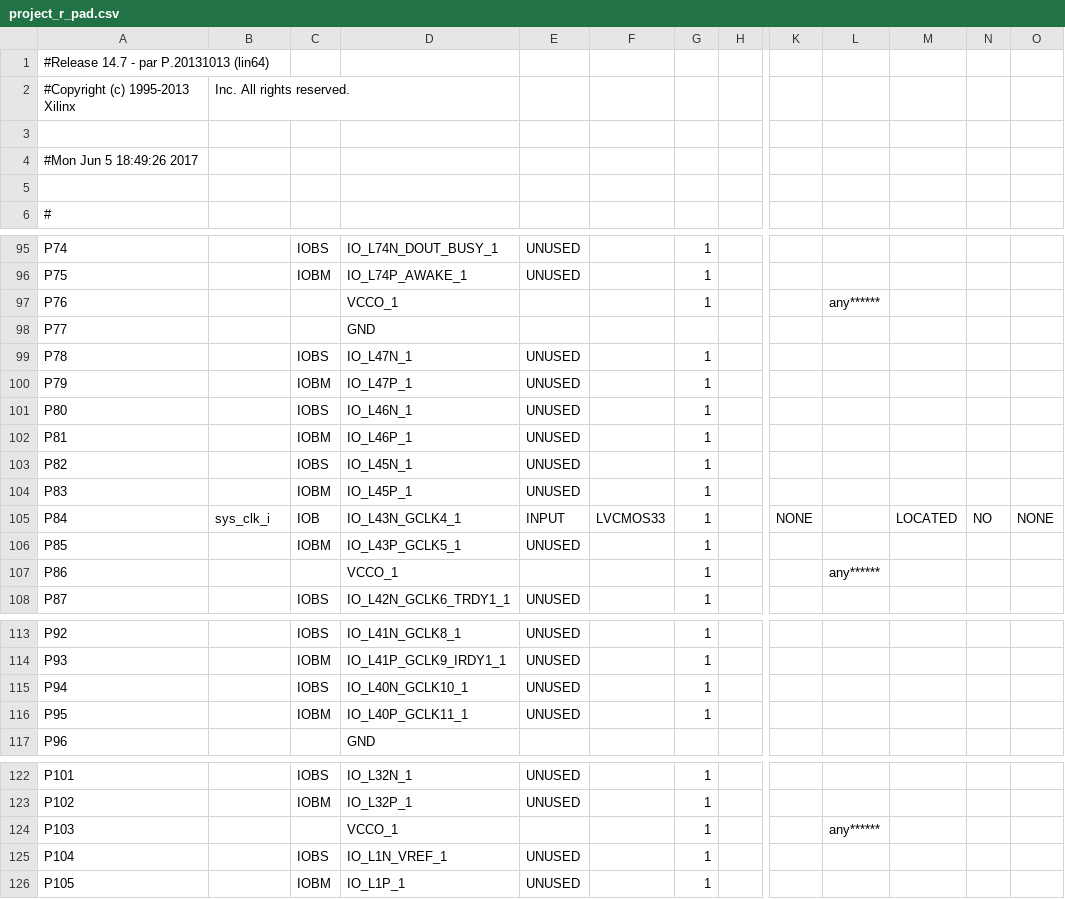
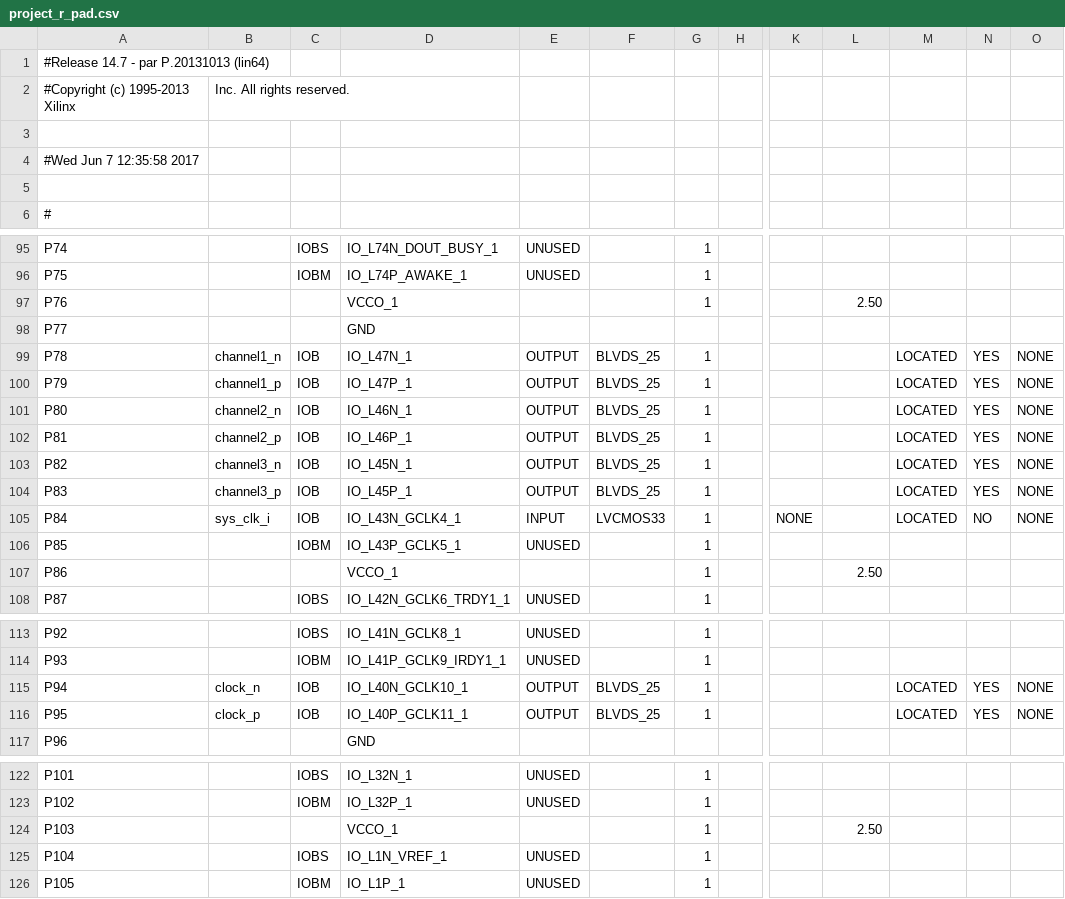
Before and after one commit to Lexuil/J1_Soc, a CSV file: hdl/build/project_r_pad.csv, drawn as a sheet; only a part is shown, gaps mark what is left out; the diff names each change by its address in the sheet, - before the commit and + after, or states it on an @@ line.

```diff
--- a/hdl/build/project_r_pad.csv
+++ b/hdl/build/project_r_pad.csv
-A4: #Mon Jun 5 18:49:26 2017
+A4: #Wed Jun 7 12:35:58 2017
-L97: any******
+L97: 2.50
-B99: (empty)
+B99: channel1_n
-C99: IOBS
+C99: IOB
-E99:E104: UNUSED
+E99:E104: OUTPUT
-F99:F104: (empty)
+F99:F104: BLVDS_25
-M99:M104: (empty)
+M99:M104: LOCATED
-N99:N104: (empty)
+N99:N104: YES
-O99:O104: (empty)
+O99:O104: NONE
-B100: (empty)
+B100: channel1_p
-C100: IOBM
+C100: IOB
-B101: (empty)
+B101: channel2_n
-C101: IOBS
+C101: IOB
-B102: (empty)
+B102: channel2_p
-C102: IOBM
+C102: IOB
-B103: (empty)
+B103: channel3_n
-C103: IOBS
+C103: IOB
-B104: (empty)
+B104: channel3_p
-C104: IOBM
+C104: IOB
-L107: any******
+L107: 2.50
-B115: (empty)
+B115: clock_n
-C115: IOBS
+C115: IOB
-E115:E116: UNUSED
+E115:E116: OUTPUT
-F115:F116: (empty)
+F115:F116: BLVDS_25
-M115:M116: (empty)
+M115:M116: LOCATED
-N115:N116: (empty)
+N115:N116: YES
-O115:O116: (empty)
+O115:O116: NONE
-B116: (empty)
+B116: clock_p
-C116: IOBM
+C116: IOB
-L124: any******
+L124: 2.50
```
Also changed, not shown: 52 other files.
